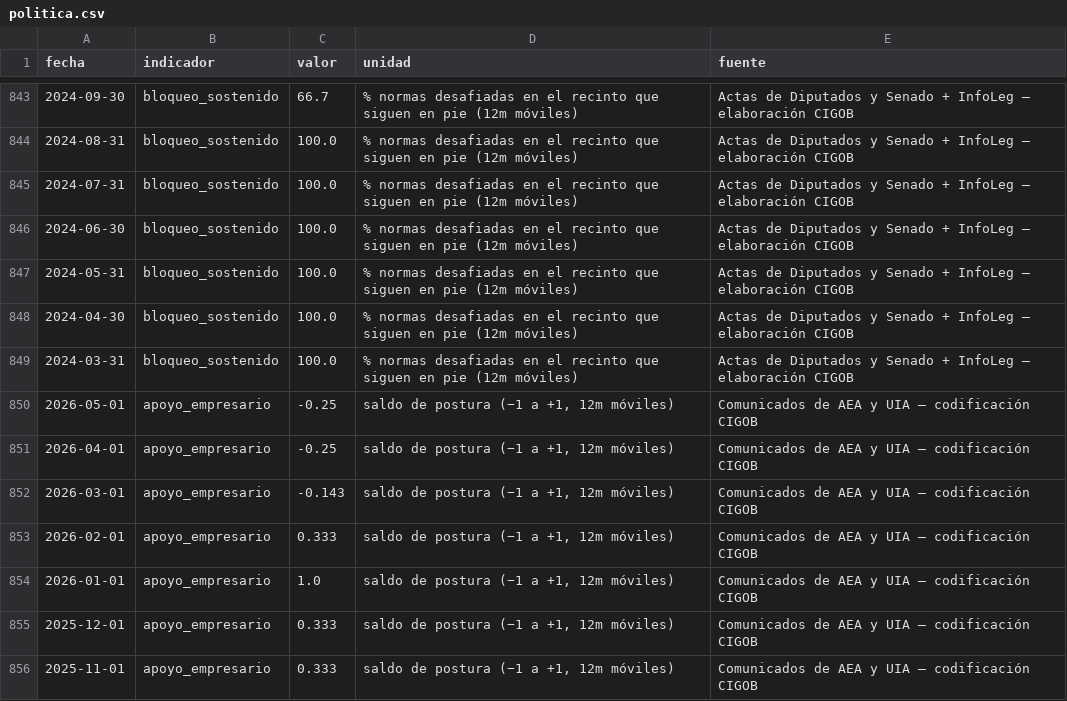
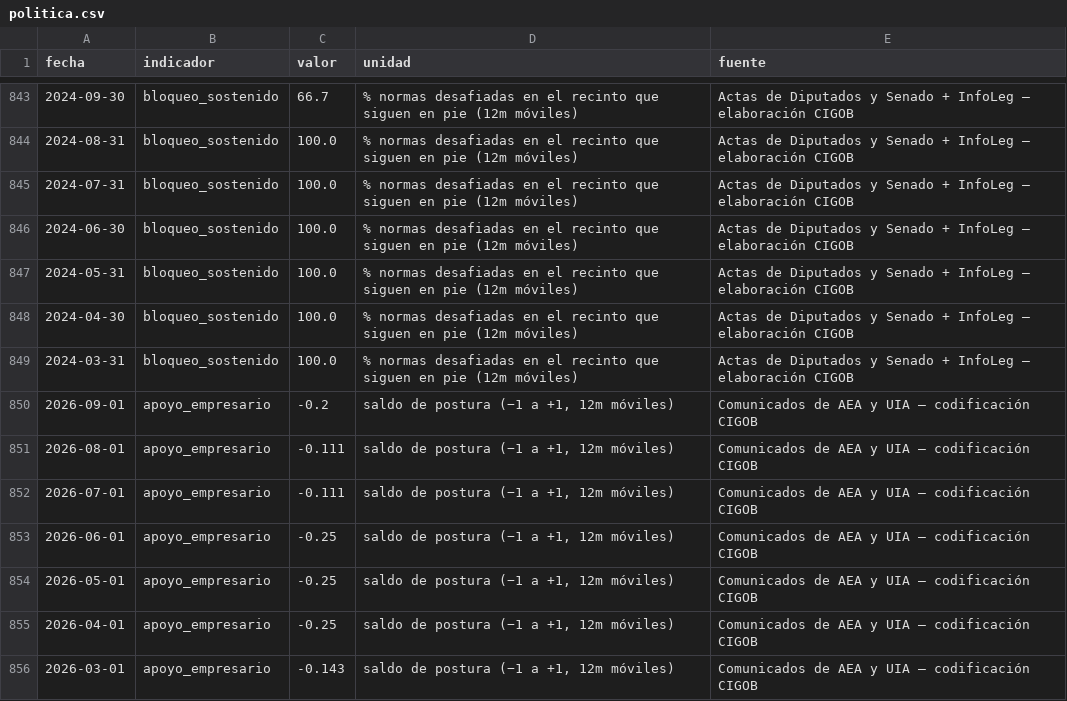
Before and after one commit to Juanpintoselso33/cigob-informe-coyuntura, a CSV file: projects/informe_coyuntura/output/series/politica.csv, drawn as a sheet; only a part is shown, gaps mark what is left out; the shorter side is filled out with more unchanged rows; the diff names each change by its address in the sheet, - before the commit and + after, or states it on an @@ line.

```diff
--- a/projects/informe_coyuntura/output/series/politica.csv
+++ b/projects/informe_coyuntura/output/series/politica.csv
+row 850: 2026-09-01 | apoyo_empresario | -0.2 | saldo de postura (−1 a +1, 12m móviles) | Comunicados de AEA y UIA — codificación CIGOB
+row 851: 2026-08-01 | apoyo_empresario | -0.111 | saldo de postura (−1 a +1, 12m móviles) | Comunicados de AEA y UIA — codificación CIGOB
+row 852: 2026-07-01 | apoyo_empresario | -0.111 | saldo de postura (−1 a +1, 12m móviles) | Comunicados de AEA y UIA — codificación CIGOB
+row 853: 2026-06-01 | apoyo_empresario | -0.25 | saldo de postura (−1 a +1, 12m móviles) | Comunicados de AEA y UIA — codificación CIGOB
```
Also changed, not shown: 11 other files.
